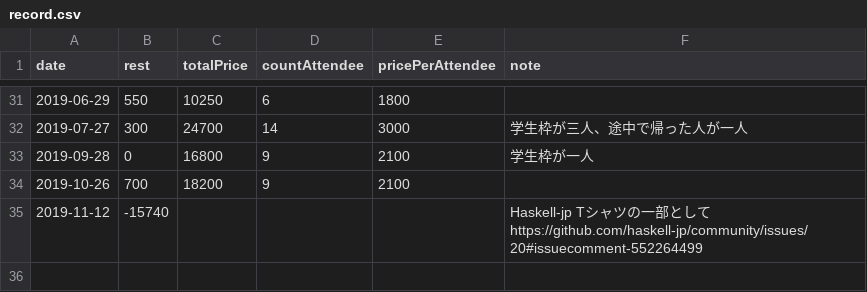
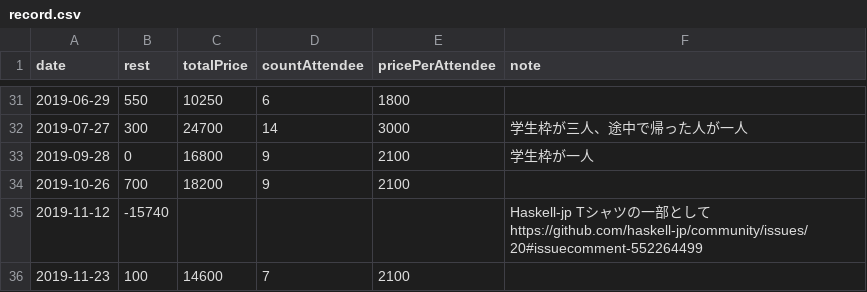
Before and after one commit to hasmoku/fund, a CSV file: record.csv, drawn as a sheet; only a part is shown, gaps mark what is left out; the diff names each change by its address in the sheet, - before the commit and + after, or states it on an @@ line.

Commit message:
Update 2019-11

```diff
--- a/record.csv
+++ b/record.csv
+row 36: 2019-11-23 | 100 | 14600 | 7 | 2100
```
